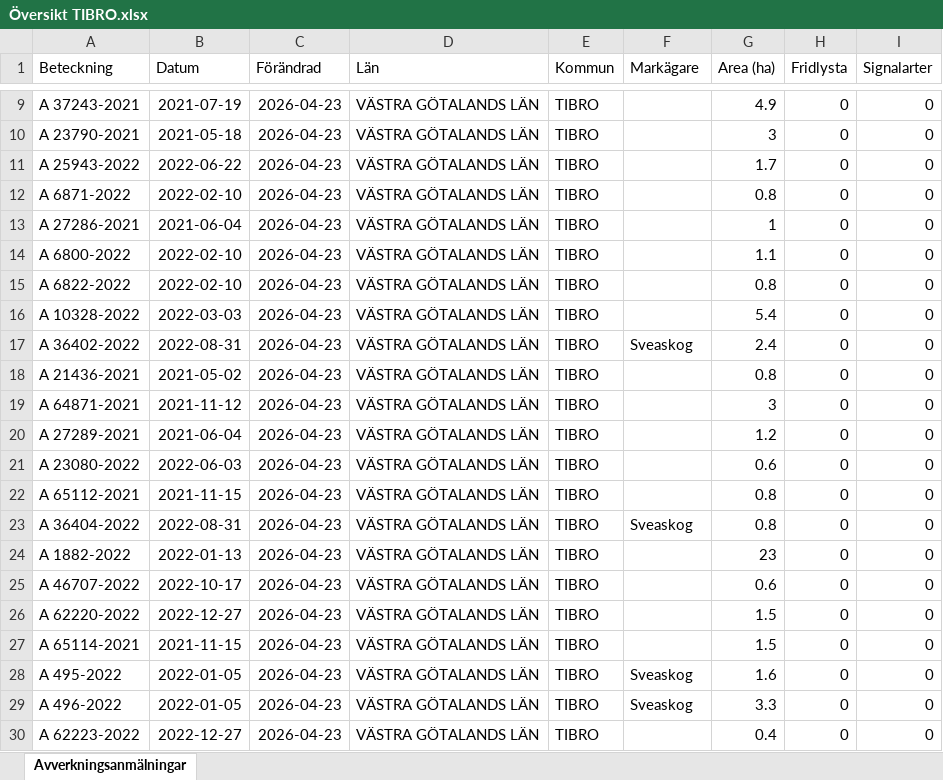
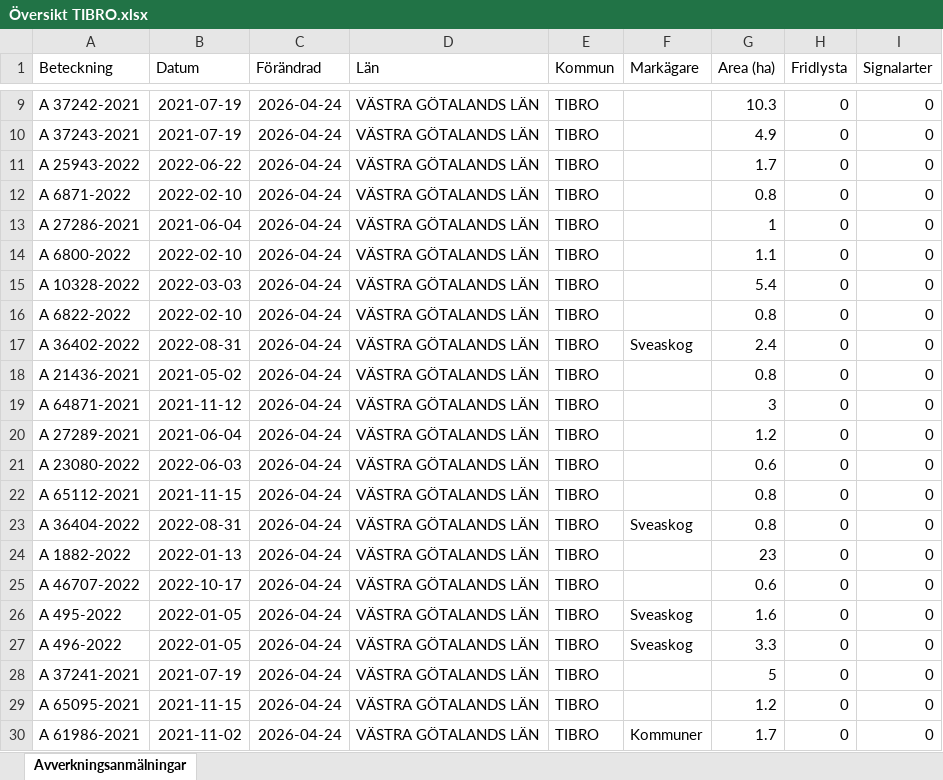
Before and after one commit to klasma/Logging_1472, an Excel workbook: Översikt TIBRO.xlsx, sheet Avverkningsanmälningar, drawn as a sheet; only a part is shown, gaps mark what is left out; values as stored, in another font and other column widths than the file's, no borders; the diff covers the shown part only; the diff names each change by its address in the sheet, - before the commit and + after, or states it on an @@ line.

```diff
--- a/Översikt TIBRO.xlsx (sheet Avverkningsanmälningar)
+++ b/Översikt TIBRO.xlsx (sheet Avverkningsanmälningar)
-A9 (Beteckning): A 37243-2021
+A9 (Beteckning): A 37242-2021
-C9:C30 (Förändrad): 2026-04-23
+C9:C30 (Förändrad): 2026-04-24
-G9 (Area (ha)): 4.9
+G9 (Area (ha)): 10.3
-A10 (Beteckning): A 23790-2021
+A10 (Beteckning): A 37243-2021
-B10 (Datum): 2021-05-18
+B10 (Datum): 2021-07-19
-G10 (Area (ha)): 3
+G10 (Area (ha)): 4.9
-A15 (Beteckning): A 6822-2022
+A15 (Beteckning): A 10328-2022
-B15 (Datum): 2022-02-10
+B15 (Datum): 2022-03-03
-G15 (Area (ha)): 0.8
+G15 (Area (ha)): 5.4
-A16 (Beteckning): A 10328-2022
+A16 (Beteckning): A 6822-2022
-B16 (Datum): 2022-03-03
+B16 (Datum): 2022-02-10
-G16 (Area (ha)): 5.4
+G16 (Area (ha)): 0.8
-A26 (Beteckning): A 62220-2022
+A26 (Beteckning): A 495-2022
-B26 (Datum): 2022-12-27
+B26 (Datum): 2022-01-05
-F26:F27 (Markägare): (empty)
+F26:F27 (Markägare): Sveaskog
-G26 (Area (ha)): 1.5
+G26 (Area (ha)): 1.6
-A27 (Beteckning): A 65114-2021
+A27 (Beteckning): A 496-2022
-B27 (Datum): 2021-11-15
+B27 (Datum): 2022-01-05
-G27 (Area (ha)): 1.5
+G27 (Area (ha)): 3.3
-A28 (Beteckning): A 495-2022
+A28 (Beteckning): A 37241-2021
-B28 (Datum): 2022-01-05
+B28 (Datum): 2021-07-19
-F28:F29 (Markägare): Sveaskog
+F28:F29 (Markägare): (empty)
-G28 (Area (ha)): 1.6
+G28 (Area (ha)): 5
-A29 (Beteckning): A 496-2022
+A29 (Beteckning): A 65095-2021
-B29 (Datum): 2022-01-05
+B29 (Datum): 2021-11-15
-G29 (Area (ha)): 3.3
+G29 (Area (ha)): 1.2
-A30 (Beteckning): A 62223-2022
+A30 (Beteckning): A 61986-2021
-B30 (Datum): 2022-12-27
+B30 (Datum): 2021-11-02
-F30 (Markägare): (empty)
+F30 (Markägare): Kommuner
-G30 (Area (ha)): 0.4
+G30 (Area (ha)): 1.7
```
Also changed, not shown: 582 edited cells elsewhere in this sheet, artfynd/A 2764-2023 artfynd.xlsx, artfynd/A 29724-2022 artfynd.xlsx, 14 other files.
